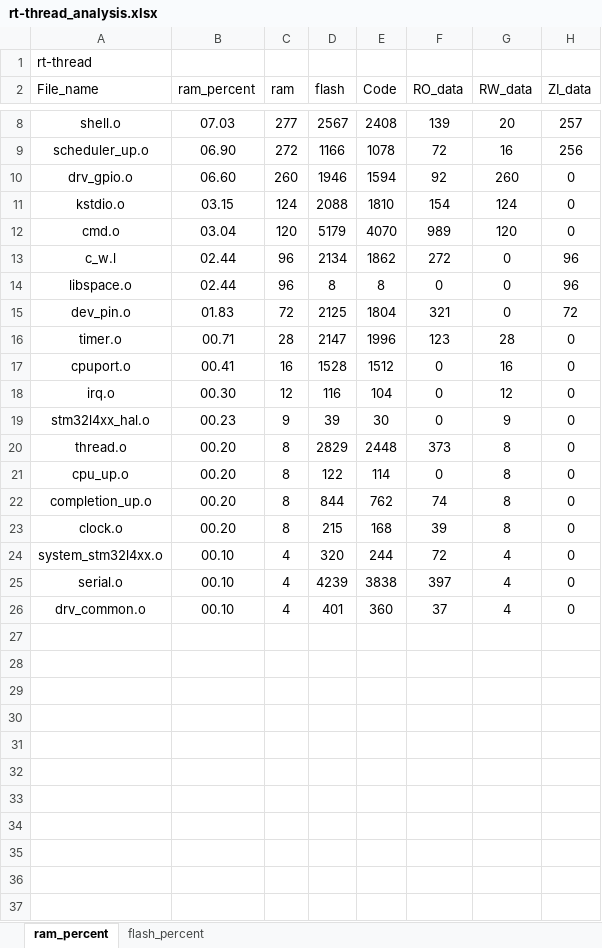
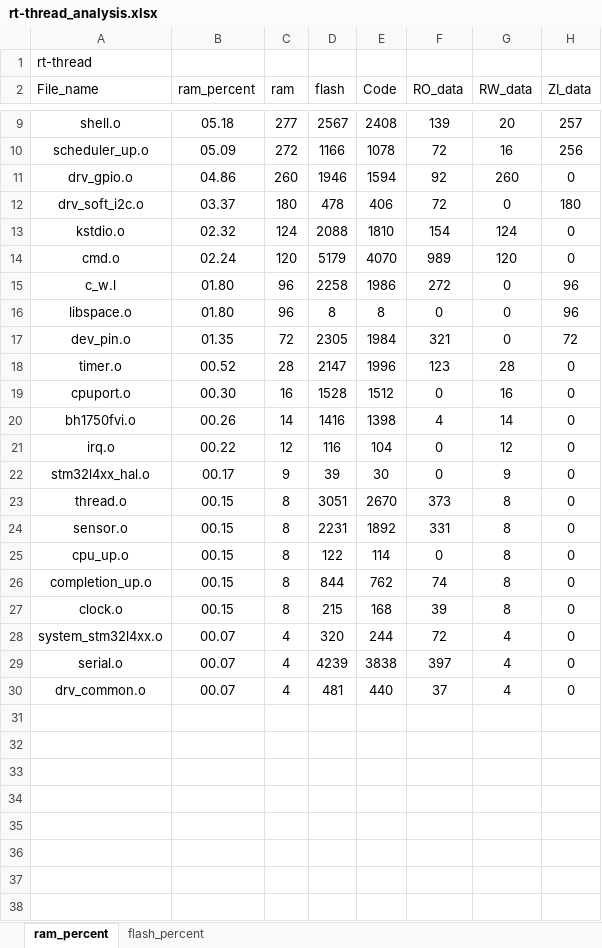
Before and after one commit to CXJ007/LP_Clock, an Excel workbook: Software_RT/bsp/STM32L432xx/rt-thread_analysis.xlsx, sheet ram_percent, drawn as a sheet; only a part is shown, gaps mark what is left out; the shorter side is filled out with more unchanged rows; values as stored, in another font and other column widths than the file's, no borders; charts and pictures and table styles not drawn; addresses are those after the commit; the diff covers the shown part only; the diff names each change by its address in the sheet, - before the commit and + after, or states it on an @@ line.

```diff
--- a/Software_RT/bsp/STM32L432xx/rt-thread_analysis.xlsx (sheet ram_percent)
+++ b/Software_RT/bsp/STM32L432xx/rt-thread_analysis.xlsx (sheet ram_percent)
-B9 (ram_percent): 07.03
+B9 (ram_percent): 05.18
-B10 (ram_percent): 06.90
+B10 (ram_percent): 05.09
-B11 (ram_percent): 06.60
+B11 (ram_percent): 04.86
+row 12: drv_soft_i2c.o | 03.37 | 180 | 478 | 406 | 72 | 0 | 180
-B13 (ram_percent): 03.15
+B13 (ram_percent): 02.32
-B14 (ram_percent): 03.04
+B14 (ram_percent): 02.24
-B15:B16 (ram_percent): 02.44
+B15:B16 (ram_percent): 01.80
-D15 (flash): 2134
+D15 (flash): 2258
-E15 (Code): 1862
+E15 (Code): 1986
-B17 (ram_percent): 01.83
+B17 (ram_percent): 01.35
-D17 (flash): 2125
+D17 (flash): 2305
-E17 (Code): 1804
+E17 (Code): 1984
-B18 (ram_percent): 00.71
+B18 (ram_percent): 00.52
-B19 (ram_percent): 00.41
+B19 (ram_percent): 00.30
+row 20: bh1750fvi.o | 00.26 | 14 | 1416 | 1398 | 4 | 14 | 0
-B21 (ram_percent): 00.30
+B21 (ram_percent): 00.22
-B22 (ram_percent): 00.23
+B22 (ram_percent): 00.17
-B23 (ram_percent): 00.20
+B23 (ram_percent): 00.15
-D23 (flash): 2829
+D23 (flash): 3051
-E23 (Code): 2448
+E23 (Code): 2670
+row 24: sensor.o | 00.15 | 8 | 2231 | 1892 | 331 | 8 | 0
-B25:B27 (ram_percent): 00.20
+B25:B27 (ram_percent): 00.15
-B28:B30 (ram_percent): 00.10
+B28:B30 (ram_percent): 00.07
-D30 (flash): 401
+D30 (flash): 481
-E30 (Code): 360
+E30 (Code): 440
+row 31: (empty)
+row 32: (empty)
+row 33: (empty)
+row 34: (empty)
```
Also changed, not shown: 1 added row and 5 edited cells elsewhere in this sheet, sheet flash_percent, charts or pictures, 21 other files.
